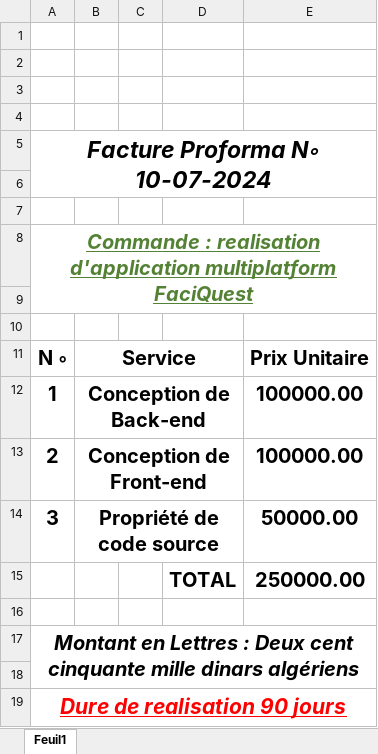
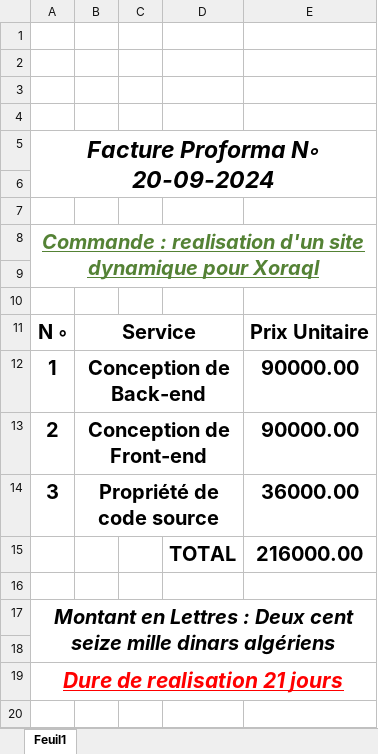
Before and after one commit to ZebdaYacine/FaciQuest, an Excel workbook: Facture Proforma.xlsx, sheet Feuil1, drawn as a sheet; values as stored, in another font and other column widths than the file's, no borders; the diff names each change by its address in the sheet, - before the commit and + after, or states it on an @@ line.

```diff
--- a/Facture Proforma.xlsx (sheet Feuil1)
+++ b/Facture Proforma.xlsx (sheet Feuil1)
-A5: Facture Proforma N◦ 10-07-2024
+A5: Facture Proforma N◦ 20-09-2024
-A8: …: realisation d'application multiplatform FaciQuest
+A8: …: realisation d'un site dynamique pour Xoraql
-E12:E13: 100000.00
+E12:E13: 90000.00
-E14: 50000.00
+E14: 36000.00
-E15: 250000.00
+E15: 216000.00
-A17: …Deux cent cinquante mille dinars…
+A17: …Deux cent seize mille dinars…
-A19: Dure de realisation 90 jours
+A19: Dure de realisation 21 jours
```
Also changed, not shown: 6 other files.
